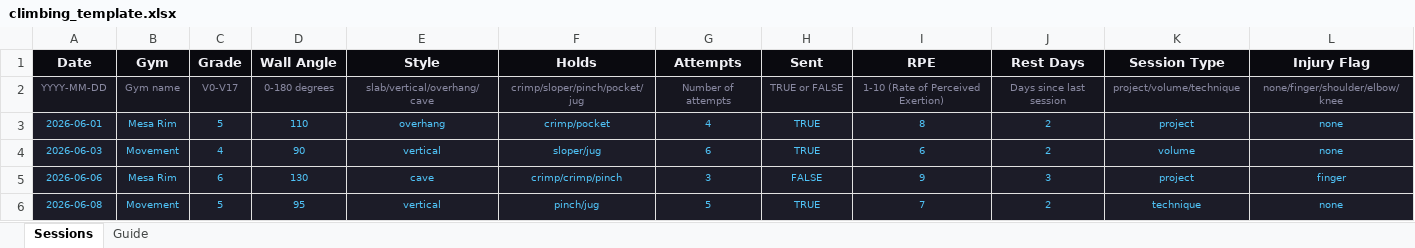
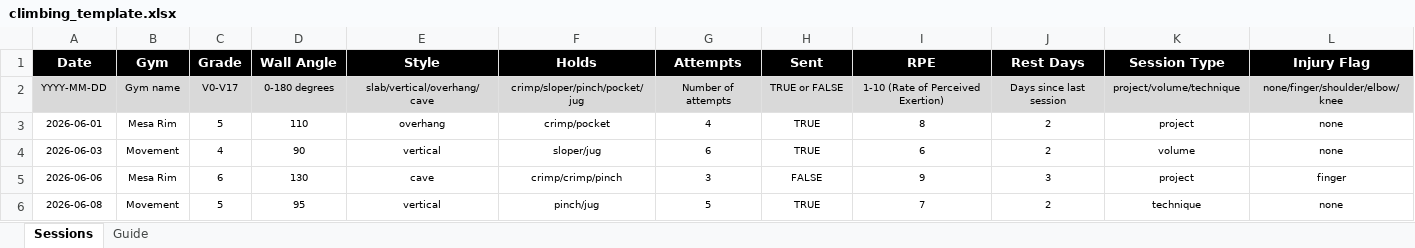
Before and after one commit to josephguzman03/RC_Tracker, an Excel workbook: public/climbing_template.xlsx, sheet Sessions, drawn as a sheet; only a part is shown; values as stored, in another font and other column widths than the file's, no borders; charts and pictures not drawn; the diff covers the shown part only; the diff names each change by its address in the sheet, - before the commit and + after, or states it on an @@ line.

Commit message:
rest of the phases

```diff
--- a/public/climbing_template.xlsx (sheet Sessions)
+++ b/public/climbing_template.xlsx (sheet Sessions)
@@ A2:L2 fill: #16161F → #D9D9D9, text colour: #8888A0 → black @@
@@ A3:L6 fill: #1C1C28 → none, text colour: #4FC3F7 → black @@
```
Also changed, not shown: cell formats elsewhere in this sheet, charts or pictures, 46 other files.
